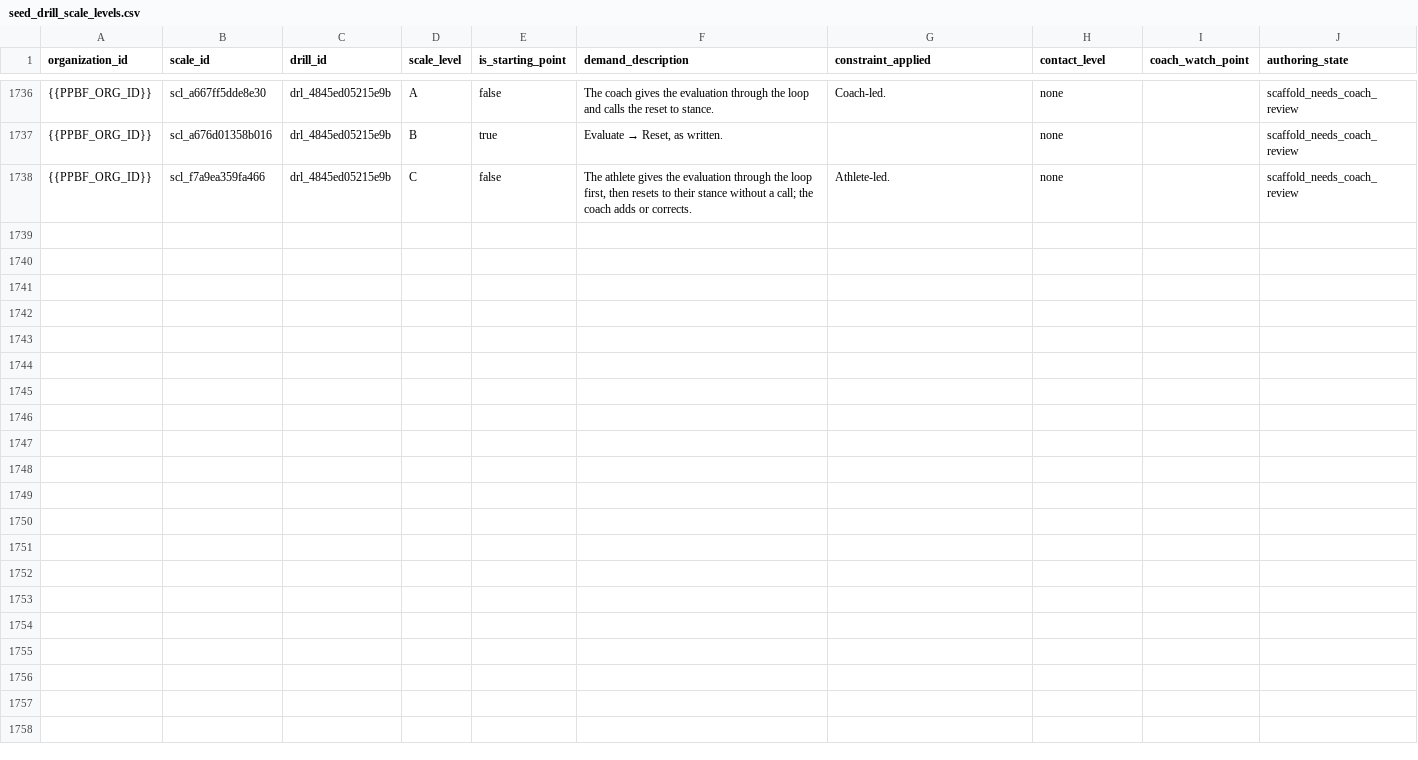
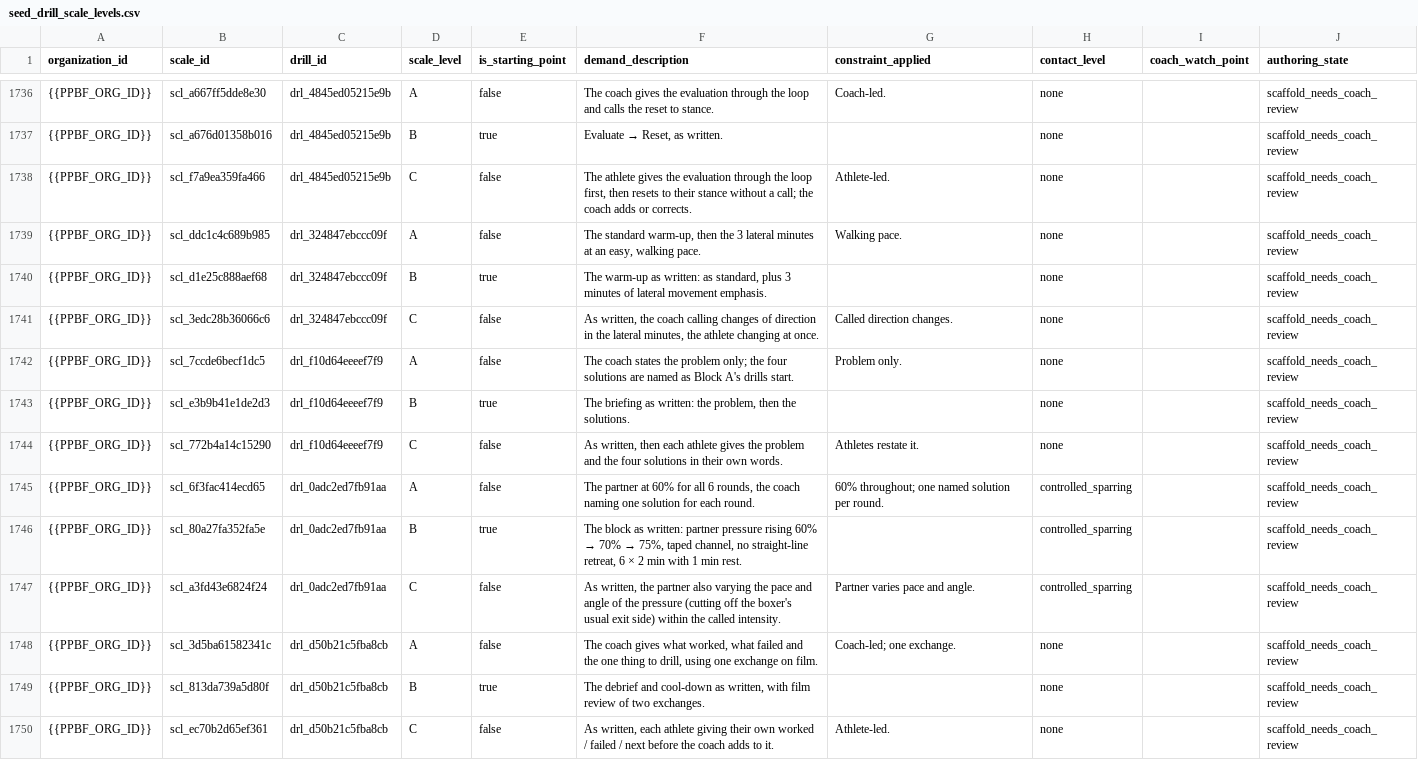
Before and after one commit to PunxsyProminence/ppbf-platform, a CSV file: apps/web/seed-data/drill-library/seed_drill_scale_levels.csv, drawn as a sheet; only a part is shown, gaps mark what is left out; the diff names each change by its address in the sheet, - before the commit and + after, or states it on an @@ line.

```diff
--- a/apps/web/seed-data/drill-library/seed_drill_scale_levels.csv
+++ b/apps/web/seed-data/drill-library/seed_drill_scale_levels.csv
+row 1739: {{PPBF_ORG_ID}} | scl_ddc1c4c689b985 | drl_324847ebccc09f | A | false | The standard warm-up, then the 3 lateral minutes at an easy, walking pace. | Walking pace. | none |  | scaffold_needs_coach_review
+row 1740: {{PPBF_ORG_ID}} | scl_d1e25c888aef68 | drl_324847ebccc09f | B | true | The warm-up as written: as standard, plus 3 minutes of lateral movement emphasis. |  | none |  | scaffold_needs_coach_review
+row 1741: {{PPBF_ORG_ID}} | scl_3edc28b36066c6 | drl_324847ebccc09f | C | false | As written, the coach calling changes of direction in the lateral minutes, the athlete changing at once. | Called direction changes. | none |  | scaffold_needs_coach_review
+row 1742: {{PPBF_ORG_ID}} | scl_7ccde6becf1dc5 | drl_f10d64eeeef7f9 | A | false | The coach states the problem only; the four solutions are named as Block A's drills start. | Problem only. | none |  | scaffold_needs_coach_review
+row 1743: {{PPBF_ORG_ID}} | scl_e3b9b41e1de2d3 | drl_f10d64eeeef7f9 | B | true | The briefing as written: the problem, then the solutions. |  | none |  | scaffold_needs_coach_review
+row 1744: {{PPBF_ORG_ID}} | scl_772b4a14c15290 | drl_f10d64eeeef7f9 | C | false | As written, then each athlete gives the problem and the four solutions in their own words. | Athletes restate it. | none |  | scaffold_needs_coach_review
+row 1745: {{PPBF_ORG_ID}} | scl_6f3fac414ecd65 | drl_0adc2ed7fb91aa | A | false | The partner at 60% for all 6 rounds, the coach naming one solution for each round. | 60% throughout; one named solution per round. | controlled_sparring |  | scaffold_needs_coach_review
+row 1746: {{PPBF_ORG_ID}} | scl_80a27fa352fa5e | drl_0adc2ed7fb91aa | B | true | The block as written: partner pressure rising 60% → 70% → 75%, taped channel, no straight-line retreat, 6 × 2 min with 1 min rest. |  | controlled_sparring |  | scaffold_needs_coach_review
+row 1747: {{PPBF_ORG_ID}} | scl_a3fd43e6824f24 | drl_0adc2ed7fb91aa | C | false | As written, the partner also varying the pace and angle of the pressure (cutting off the boxer's usual exit side) within the called intensity. | Partner varies pace and angle. | controlled_sparring |  | scaffold_needs_coach_review
+row 1748: {{PPBF_ORG_ID}} | scl_3d5ba61582341c | drl_d50b21c5fba8cb | A | false | The coach gives what worked, what failed and the one thing to drill, using one exchange on film. | Coach-led; one exchange. | none |  | scaffold_needs_coach_review
+row 1749: {{PPBF_ORG_ID}} | scl_813da739a5d80f | drl_d50b21c5fba8cb | B | true | The debrief and cool-down as written, with film review of two exchanges. |  | none |  | scaffold_needs_coach_review
+row 1750: {{PPBF_ORG_ID}} | scl_ec70b2d65ef361 | drl_d50b21c5fba8cb | C | false | As written, each athlete giving their own worked / failed / next before the coach adds to it. | Athlete-led. | none |  | scaffold_needs_coach_review
```
Also changed, not shown: apps/web/seed-data/drill-library/seed_drill_cues.csv, apps/web/seed-data/drill-library/seed_drill_stop_rules.csv, 9 other files.
